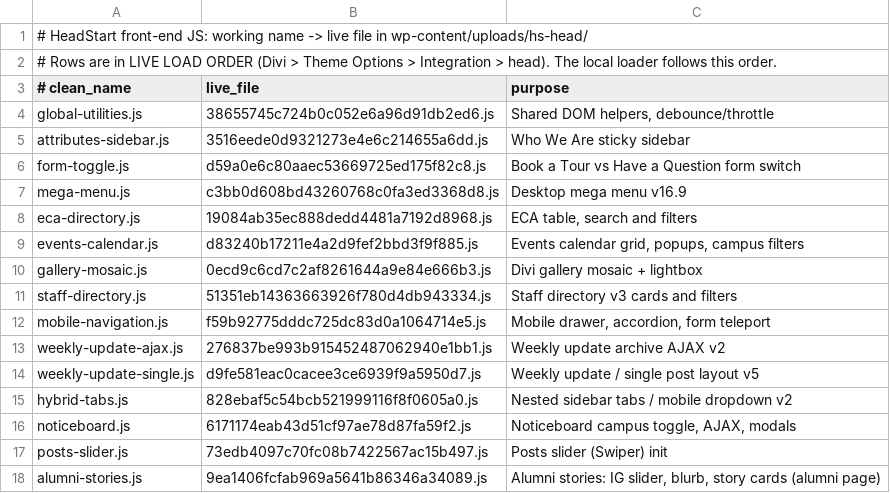
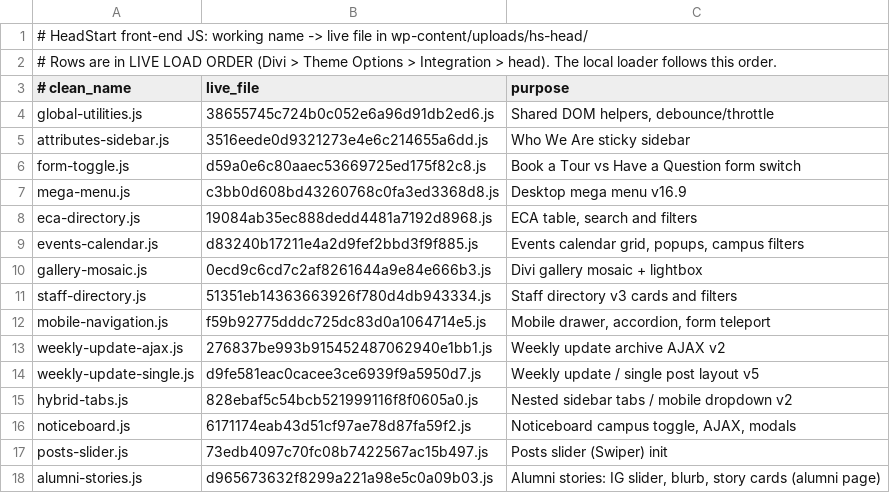
Before and after one commit to Jezarooo/headstart_website, a TSV file: Site-Scripts/js/MANIFEST.tsv, drawn as a sheet.

Commit message:
fix(sync-live-2026-11-05): match working copies to live snapshot 2026-11-05
core.css, alumni-stories manifest hash, 6 PHP snippets

```diff
--- a/Site-Scripts/js/MANIFEST.tsv
+++ b/Site-Scripts/js/MANIFEST.tsv
@@ -17,2 +17,2 @@ noticeboard.js	6171174eab43d51cf97ae78d87fa59f2.js	Noticeboard campus toggle, AJ
 posts-slider.js	73edb4097c70fc08b7422567ac15b497.js	Posts slider (Swiper) init
-alumni-stories.js	9ea1406fcfab969a5641b86346a34089.js	Alumni stories: IG slider, blurb, story cards (alumni page)
+alumni-stories.js	d965673632f8299a221a98e5c0a09b03.js	Alumni stories: IG slider, blurb, story cards (alumni page)
```
Also changed, not shown: 7 other files.
